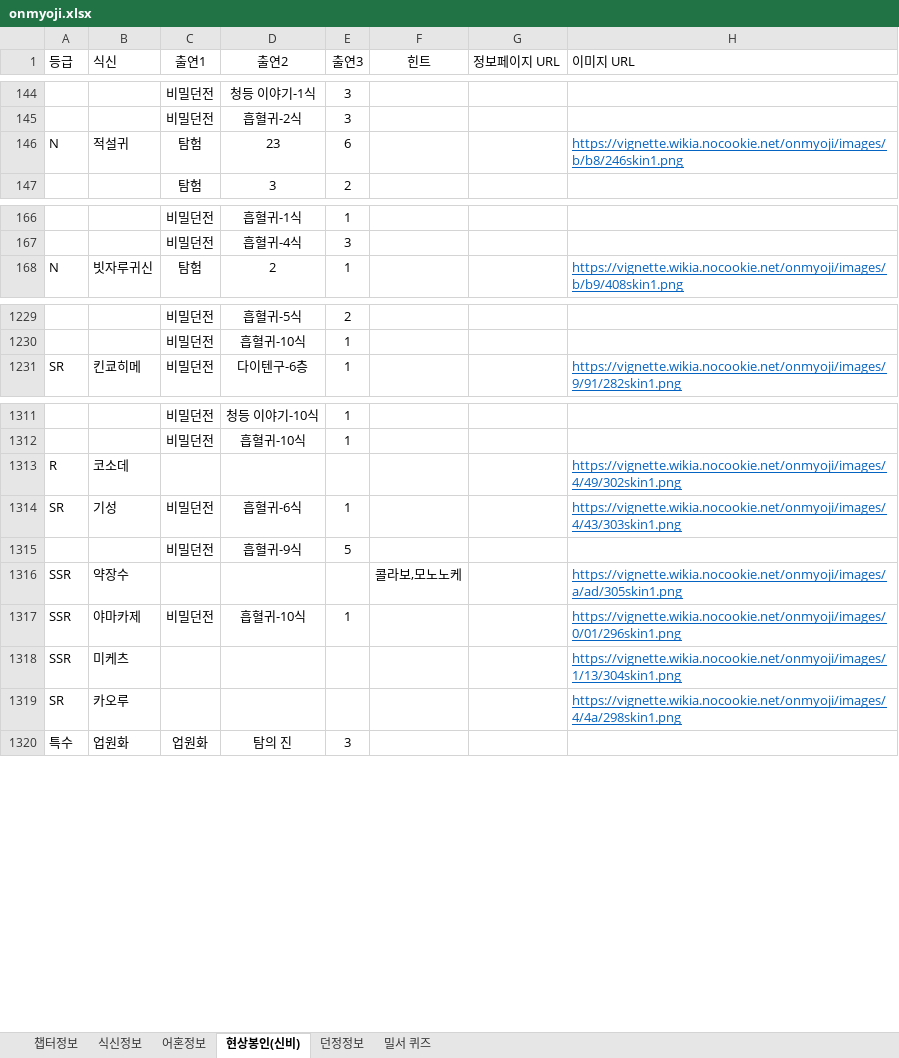
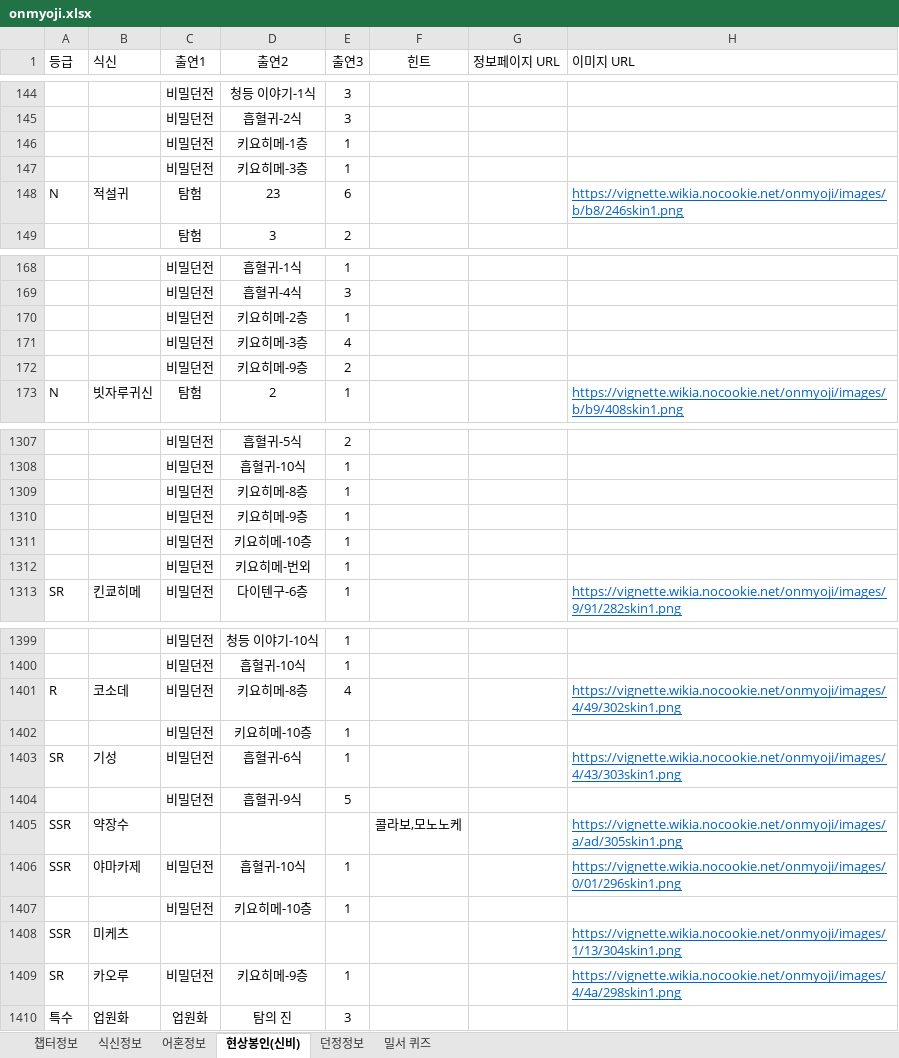
Before and after one commit to devin-sh-kim/onmyoji-bot, an Excel workbook: src/main/resources/onmyoji.xlsx, sheet 현상봉인(신비), drawn as a sheet; only a part is shown, gaps mark what is left out; values as stored, in another font and other column widths than the file's, no borders; conditional formats not drawn; addresses are those after the commit; the diff covers the shown part only; the diff names each change by its address in the sheet, - before the commit and + after, or states it on an @@ line.

```diff
--- a/src/main/resources/onmyoji.xlsx (sheet 현상봉인(신비))
+++ b/src/main/resources/onmyoji.xlsx (sheet 현상봉인(신비))
+row 146:  |  | 비밀던전 | 키요히메-1층 | 1
+row 147:  |  | 비밀던전 | 키요히메-3층 | 1
+row 170:  |  | 비밀던전 | 키요히메-2층 | 1
+row 171:  |  | 비밀던전 | 키요히메-3층 | 4
+row 172:  |  | 비밀던전 | 키요히메-9층 | 2
+row 1309:  |  | 비밀던전 | 키요히메-8층 | 1
+row 1310:  |  | 비밀던전 | 키요히메-9층 | 1
+row 1311:  |  | 비밀던전 | 키요히메-10층 | 1
+row 1312:  |  | 비밀던전 | 키요히메-번외 | 1
-C1401 (출연1): (empty)
+C1401 (출연1): 비밀던전
-D1401 (출연2): (empty)
+D1401 (출연2): 키요히메-8층
-E1401 (출연3): (empty)
+E1401 (출연3): 4
+row 1402:  |  | 비밀던전 | 키요히메-10층 | 1
+row 1407:  |  | 비밀던전 | 키요히메-10층 | 1
-C1409 (출연1): (empty)
+C1409 (출연1): 비밀던전
-D1409 (출연2): (empty)
+D1409 (출연2): 키요히메-9층
-E1409 (출연3): (empty)
+E1409 (출연3): 1
```
Also changed, not shown: 81 added rows and 11 edited cells elsewhere in this sheet, sheet 던정정보, formulas that keep their value.
